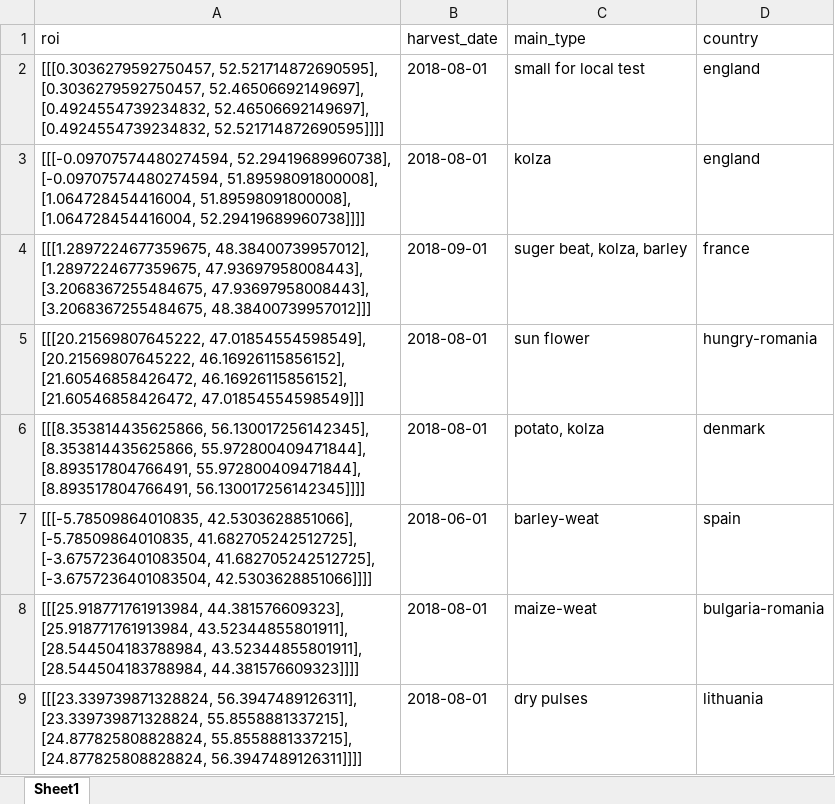
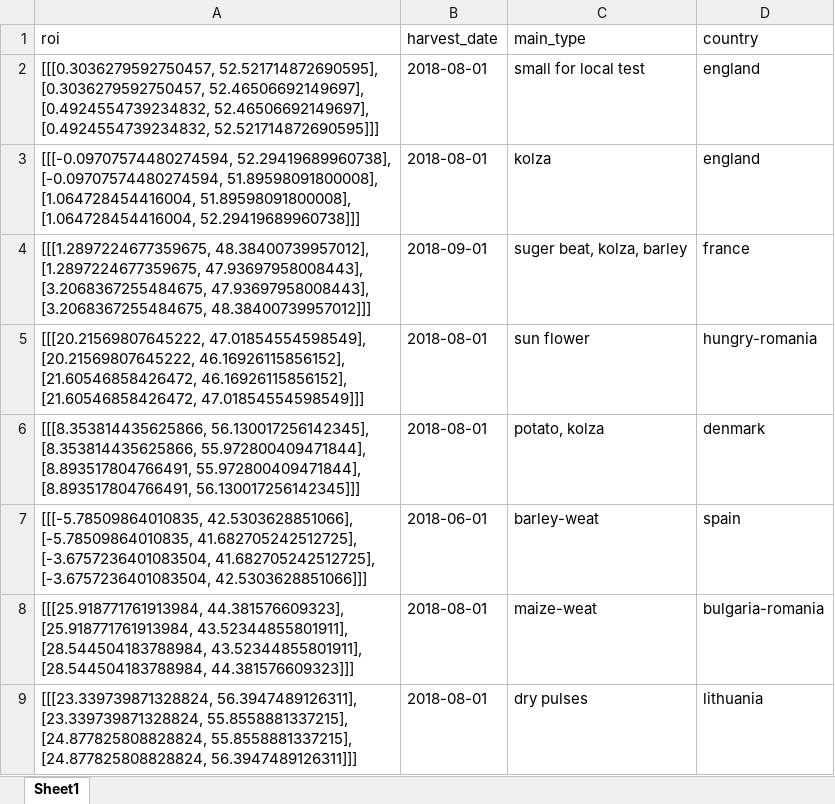
Before and after one commit to moienr/CropMapping, an Excel workbook: dataset/Europe.xlsx, sheet Sheet1, drawn as a sheet; values as stored, in another font and other column widths than the file's, no borders; ↵ is a line break in a cell; the diff names each change by its address in the sheet, - before the commit and + after, or states it on an @@ line.

Commit message:
fixed missing ] symbol

```diff
--- a/dataset/Europe.xlsx (sheet Sheet1)
+++ b/dataset/Europe.xlsx (sheet Sheet1)
-A2 (roi): …52.46506692149697], ↵ [0.4924554739234832, 52.521714872690595]]]]
+A2 (roi): …52.46506692149697], ↵ [0.4924554739234832, 52.521714872690595]]]
-A3 (roi): …51.89598091800008], ↵ [1.064728454416004, 52.29419689960738]]]]
+A3 (roi): …51.89598091800008], ↵ [1.064728454416004, 52.29419689960738]]]
-A6 (roi): …55.972800409471844], ↵ [8.893517804766491, 56.130017256142345]]]]
+A6 (roi): …55.972800409471844], ↵ [8.893517804766491, 56.130017256142345]]]
-A7 (roi): …41.682705242512725], ↵ [-3.6757236401083504, 42.5303628851066]]]]
+A7 (roi): …41.682705242512725], ↵ [-3.6757236401083504, 42.5303628851066]]]
-A8 (roi): …43.52344855801911], ↵ [28.544504183788984, 44.381576609323]]]]
+A8 (roi): …43.52344855801911], ↵ [28.544504183788984, 44.381576609323]]]
-A9 (roi): …55.8558881337215], ↵ [24.877825808828824, 56.3947489126311]]]]
+A9 (roi): …55.8558881337215], ↵ [24.877825808828824, 56.3947489126311]]]
```
